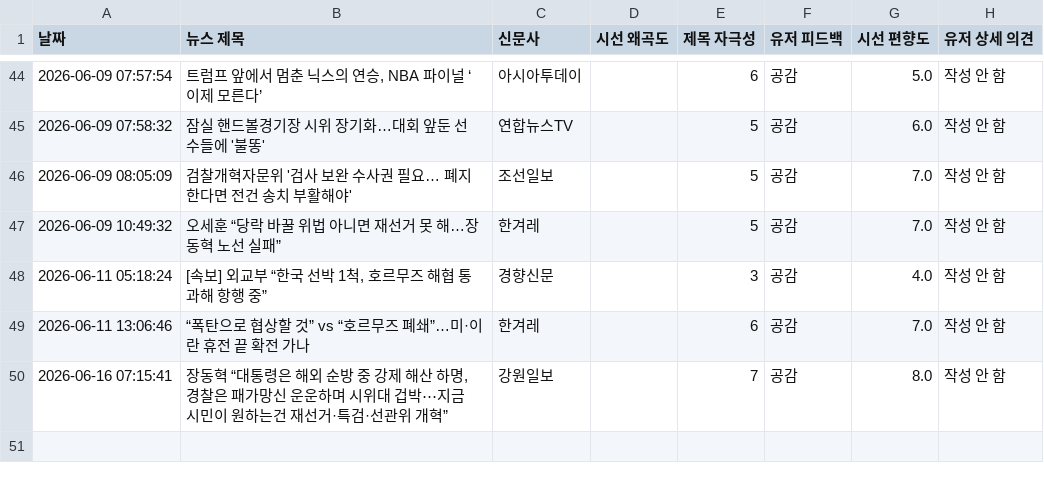
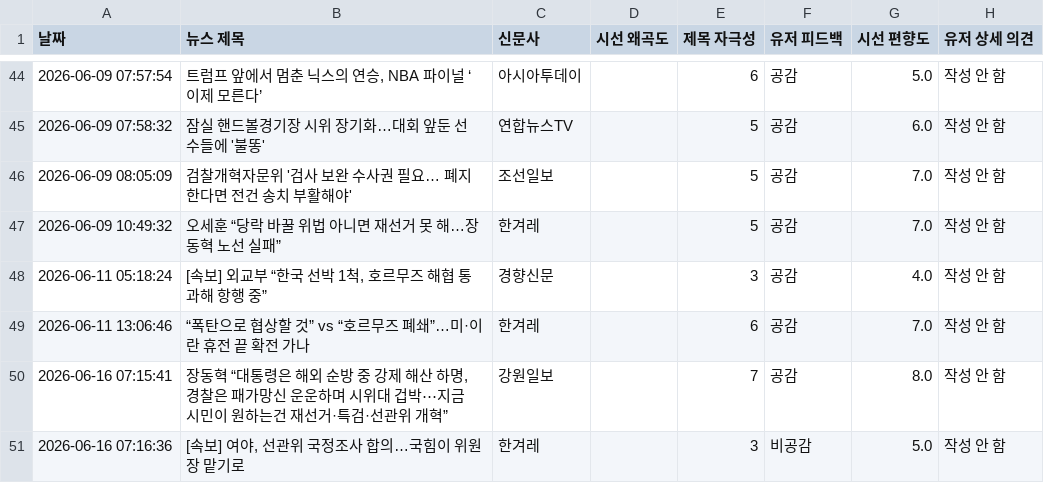
Before and after one commit to arlen-up/NewsEthicsAnalyzer, a CSV file: data.csv, drawn as a sheet; only a part is shown, gaps mark what is left out; the diff names each change by its address in the sheet, - before the commit and + after, or states it on an @@ line.

Commit message:
🔥 데이터 적재 (유저 상세 의견 포함)

```diff
--- a/data.csv
+++ b/data.csv
+row 51: 2026-06-16 07:16:36 | [속보] 여야, 선관위 국정조사 합의…국힘이 위원장 맡기로 | 한겨레 |  | 3 | 비공감 | 5.0 | 작성 안 함
```
